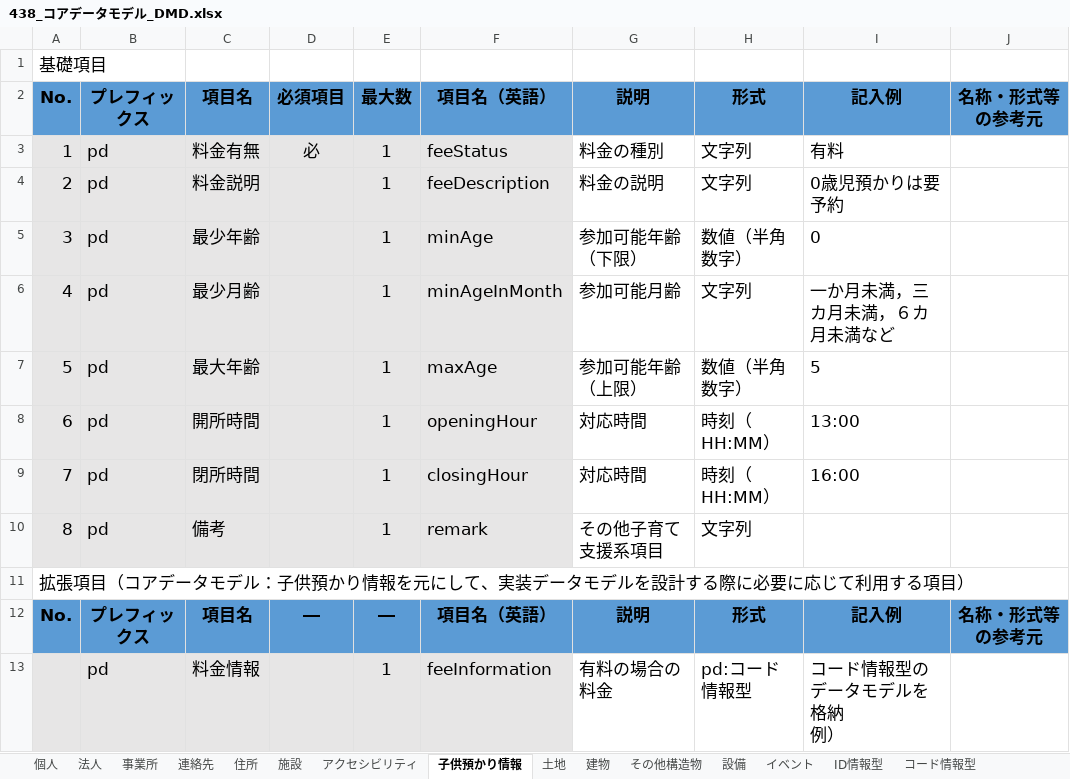
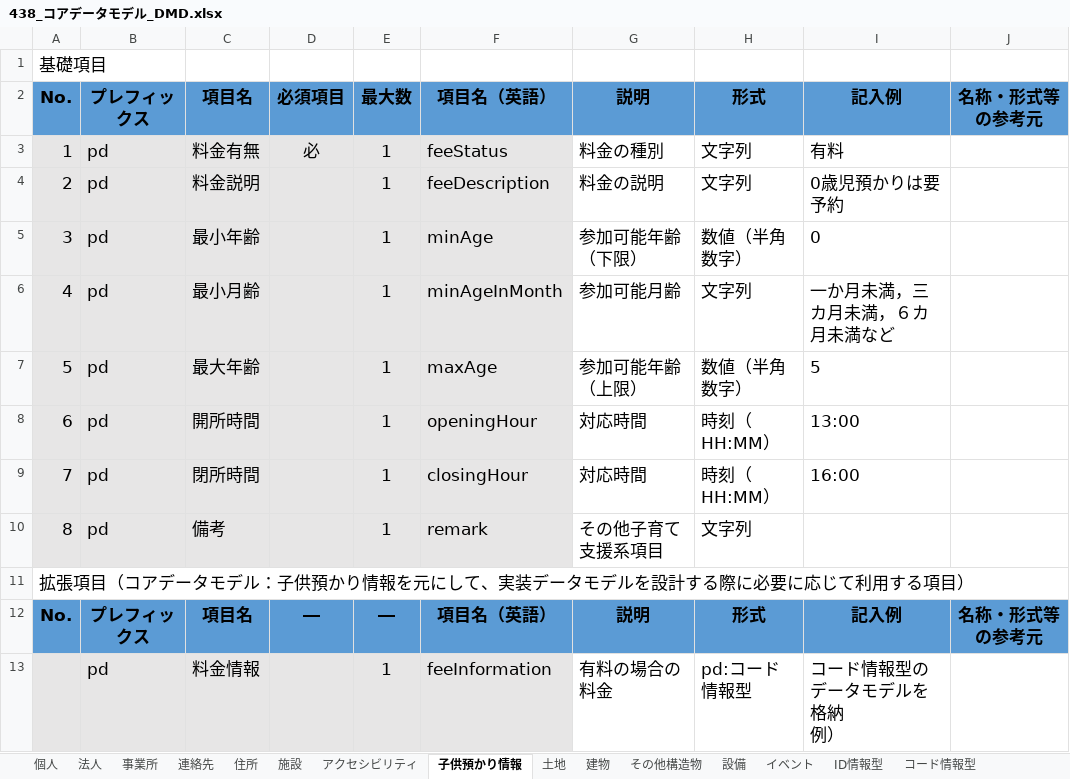
Before and after one commit to JDA-DM/GIF, an Excel workbook: 430_コアデータモデル/438_コアデータモデル_DMD.xlsx, sheet 子供預かり情報, drawn as a sheet; values as stored, in another font and other column widths than the file's, no borders; charts and pictures and conditional formats not drawn; the diff names each change by its address in the sheet, - before the commit and + after, or states it on an @@ line.

Commit message:
438_コアデータモデル_DMD.xlsx　軽微な修正

```diff
--- a/430_コアデータモデル/438_コアデータモデル_DMD.xlsx (sheet 子供預かり情報)
+++ b/430_コアデータモデル/438_コアデータモデル_DMD.xlsx (sheet 子供預かり情報)
-C5: 最少年齢
+C5: 最小年齢
-C6: 最少月齢
+C6: 最小月齢
```
Also changed, not shown: sheet 土地, sheet 法人, charts or pictures.
